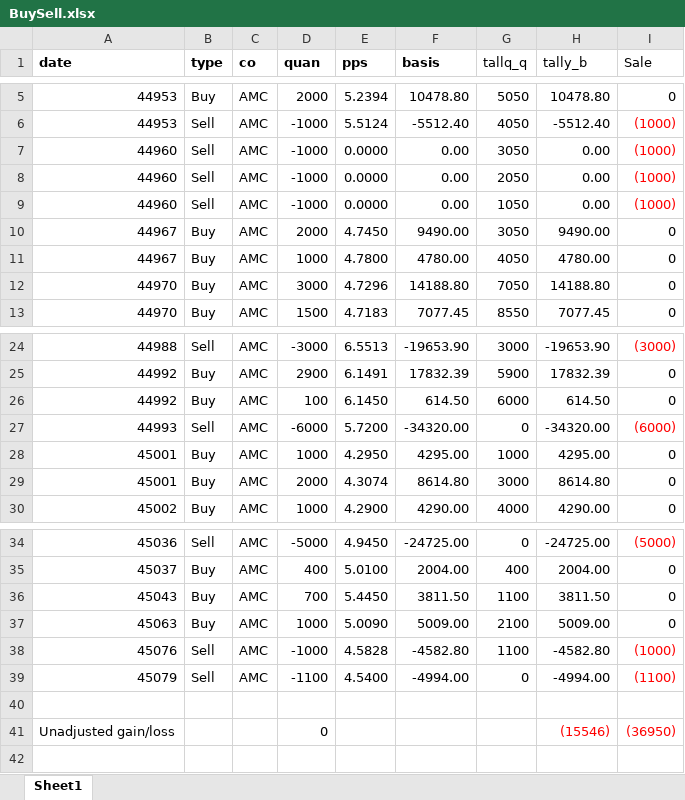
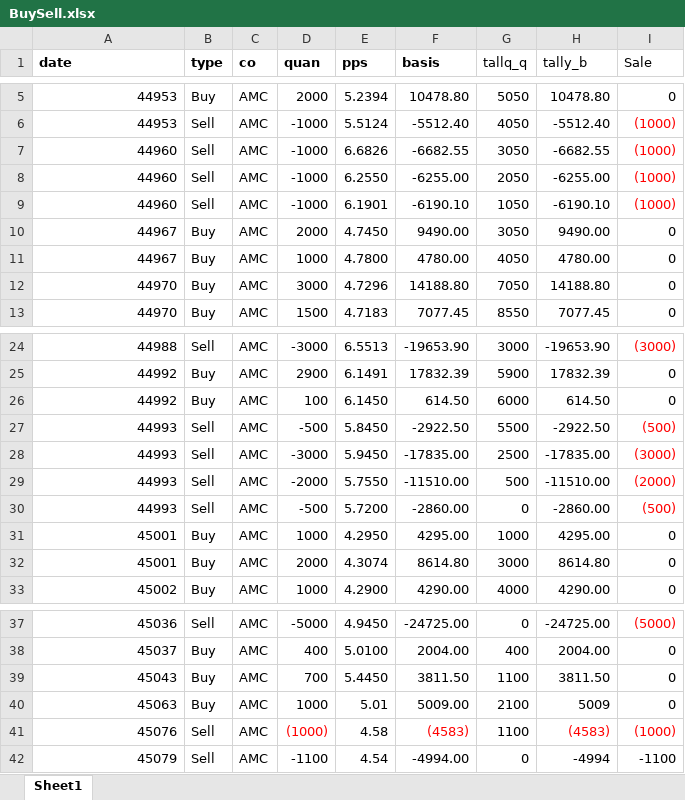
Before and after one commit to GrayCoHub/allocate_df, an Excel workbook: BuySell.xlsx, sheet Sheet1, drawn as a sheet; only a part is shown, gaps mark what is left out; values as stored, in another font and other column widths than the file's, no borders; removed rows and columns are numbered as before the commit, all else as after; the diff covers the shown part only; the diff names each change by its address in the sheet, - before the commit and + after, or states it on an @@ line.

```diff
--- a/BuySell.xlsx (sheet Sheet1)
+++ b/BuySell.xlsx (sheet Sheet1)
-E7 (pps): 0.0000
+E7 (pps): 6.6826
-F7 (basis): 0.00
+F7 (basis): -6682.55
-H7 (tally_b): 0.00
+H7 (tally_b): -6682.55
-E8 (pps): 0.0000
+E8 (pps): 6.2550
-F8 (basis): 0.00
+F8 (basis): -6255.00
-H8 (tally_b): 0.00
+H8 (tally_b): -6255.00
-E9 (pps): 0.0000
+E9 (pps): 6.1901
-F9 (basis): 0.00
+F9 (basis): -6190.10
-H9 (tally_b): 0.00
+H9 (tally_b): -6190.10
+row 27: 44993 | Sell | AMC | -500 | 5.8450 | -2922.50 | 5500 | -2922.50 | (500)
+row 28: 44993 | Sell | AMC | -3000 | 5.9450 | -17835.00 | 2500 | -17835.00 | (3000)
+row 29: 44993 | Sell | AMC | -2000 | 5.7550 | -11510.00 | 500 | -11510.00 | (2000)
-D30 (quan): -6000
+D30 (quan): -500
-F30 (basis): -34320.00
+F30 (basis): -2860.00
-H30 (tally_b): -34320.00
+H30 (tally_b): -2860.00
-I30 (Sale): (6000)
+I30 (Sale): (500)
-E40 (pps): 5.0090
+E40 (pps): 5.01
-H40 (tally_b): 5009.00
+H40 (tally_b): 5009
-D41 (quan): -1000
+D41 (quan): (1000)
-D41 text colour: black
+D41 text colour: #FF0000
-E41 (pps): 4.5828
+E41 (pps): 4.58
-F41 (basis): -4582.80
+F41 (basis): (4583)
-F41 text colour: black
+F41 text colour: #FF0000
-H41 (tally_b): -4582.80
+H41 (tally_b): (4583)
-H41 text colour: black
+H41 text colour: #FF0000
-E42 (pps): 4.5400
+E42 (pps): 4.54
-H42 (tally_b): -4994.00
+H42 (tally_b): -4994
-I42 (Sale): (1100)
+I42 (Sale): -1100
-I42 text colour: #FF0000
+I42 text colour: black
-row 40: (empty)
-row 41: Unadjusted gain/loss |  |  | 0 |  |  |  | (15546) | (36950)
```
Also changed, not shown: 2 edited cells and cell formats elsewhere in this sheet, formulas that keep their value, TestAllocate.xlsx, 4 other files.
